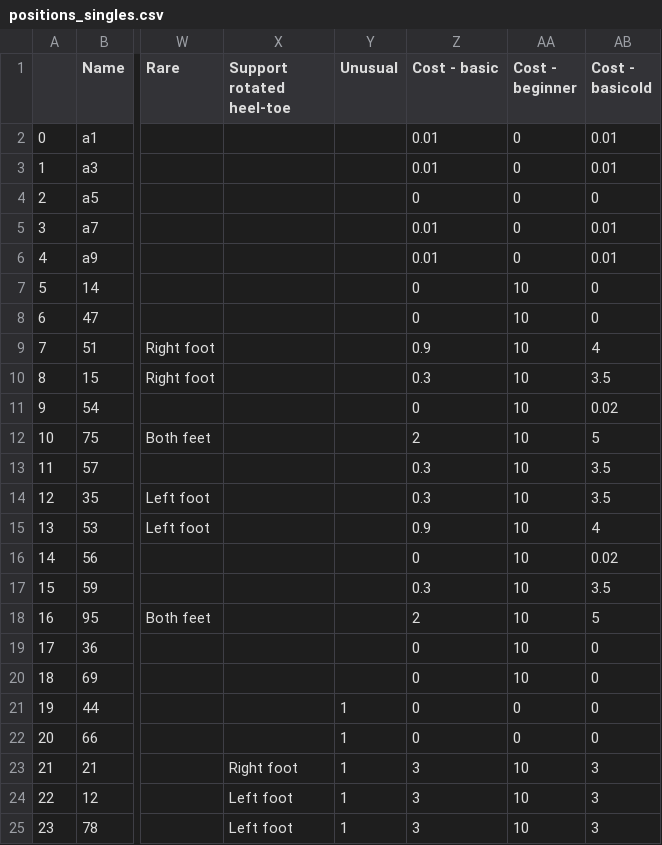
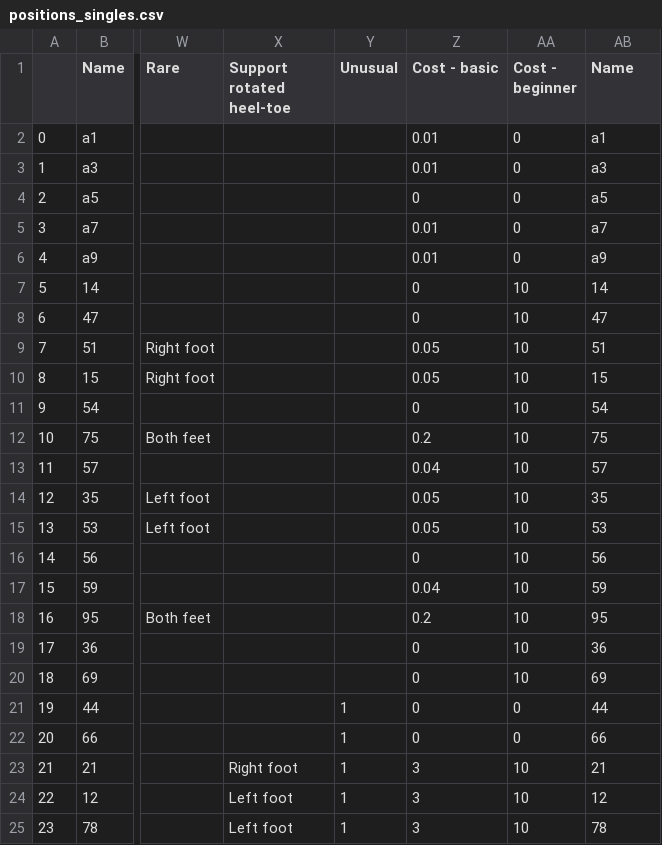
Before and after one commit to maxwshen/piu-analysis, a CSV file: data/positions_singles.csv, drawn as a sheet; only a part is shown, gaps mark what is left out; the diff covers the shown part only; the diff names each change by its address in the sheet, - before the commit and + after, or states it on an @@ line.

```diff
--- a/data/positions_singles.csv
+++ b/data/positions_singles.csv
-AB1: Cost - basicold
+AB1: Name
-AB2 (Name): 0.01
+AB2 (Name): a1
-AB3 (Name): 0.01
+AB3 (Name): a3
-AB4 (Name): 0
+AB4 (Name): a5
-AB5 (Name): 0.01
+AB5 (Name): a7
-AB6 (Name): 0.01
+AB6 (Name): a9
-AB7 (Name): 0
+AB7 (Name): 14
-AB8 (Name): 0
+AB8 (Name): 47
-Z9 (Cost - basic): 0.9
+Z9 (Cost - basic): 0.05
-AB9 (Name): 4
+AB9 (Name): 51
-Z10 (Cost - basic): 0.3
+Z10 (Cost - basic): 0.05
-AB10 (Name): 3.5
+AB10 (Name): 15
-AB11 (Name): 0.02
+AB11 (Name): 54
-Z12 (Cost - basic): 2
+Z12 (Cost - basic): 0.2
-AB12 (Name): 5
+AB12 (Name): 75
-Z13 (Cost - basic): 0.3
+Z13 (Cost - basic): 0.04
-AB13 (Name): 3.5
+AB13 (Name): 57
-Z14 (Cost - basic): 0.3
+Z14 (Cost - basic): 0.05
-AB14 (Name): 3.5
+AB14 (Name): 35
-Z15 (Cost - basic): 0.9
+Z15 (Cost - basic): 0.05
-AB15 (Name): 4
+AB15 (Name): 53
-AB16 (Name): 0.02
+AB16 (Name): 56
-Z17 (Cost - basic): 0.3
+Z17 (Cost - basic): 0.04
-AB17 (Name): 3.5
+AB17 (Name): 59
-Z18 (Cost - basic): 2
+Z18 (Cost - basic): 0.2
-AB18 (Name): 5
+AB18 (Name): 95
-AB19 (Name): 0
+AB19 (Name): 36
-AB20 (Name): 0
+AB20 (Name): 69
-AB21 (Name): 0
+AB21 (Name): 44
-AB22 (Name): 0
+AB22 (Name): 66
-AB23 (Name): 3
+AB23 (Name): 21
-AB24 (Name): 3
+AB24 (Name): 12
-AB25 (Name): 3
+AB25 (Name): 78
```
Also changed, not shown: 9 edited cells elsewhere in this file, data/positions_doubles.csv, 9 other files.
